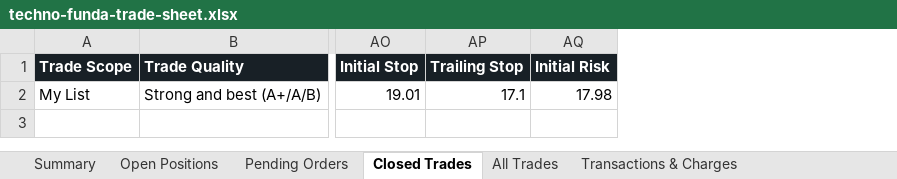
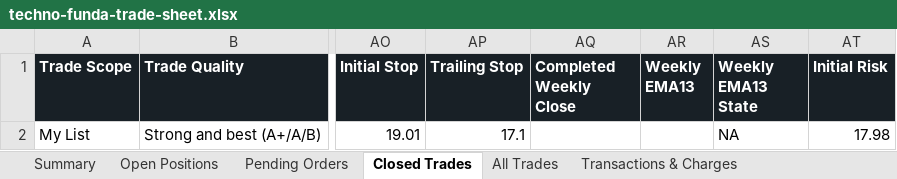
Before and after one commit to smit5927/techno-funda-screener, an Excel workbook: data/techno-funda-trade-sheet.xlsx, sheet Closed Trades, drawn as a sheet; only a part is shown, gaps mark what is left out; values as stored, in another font and other column widths than the file's, no borders; the diff names each change by its address in the sheet, - before the commit and + after, or states it on an @@ line.

```diff
--- a/data/techno-funda-trade-sheet.xlsx (sheet Closed Trades)
+++ b/data/techno-funda-trade-sheet.xlsx (sheet Closed Trades)
+column AQ (Completed Weekly Close), empty
+column AR (Weekly EMA13), empty
+column AS (Weekly EMA13 State), row 2: NA
```
Also changed, not shown: sheet Waiting Candidates, sheet Open Positions, sheet All Trades, sheet Candidate Decision Log, sheet Pending Orders, sheet Summary, 4 other files.
